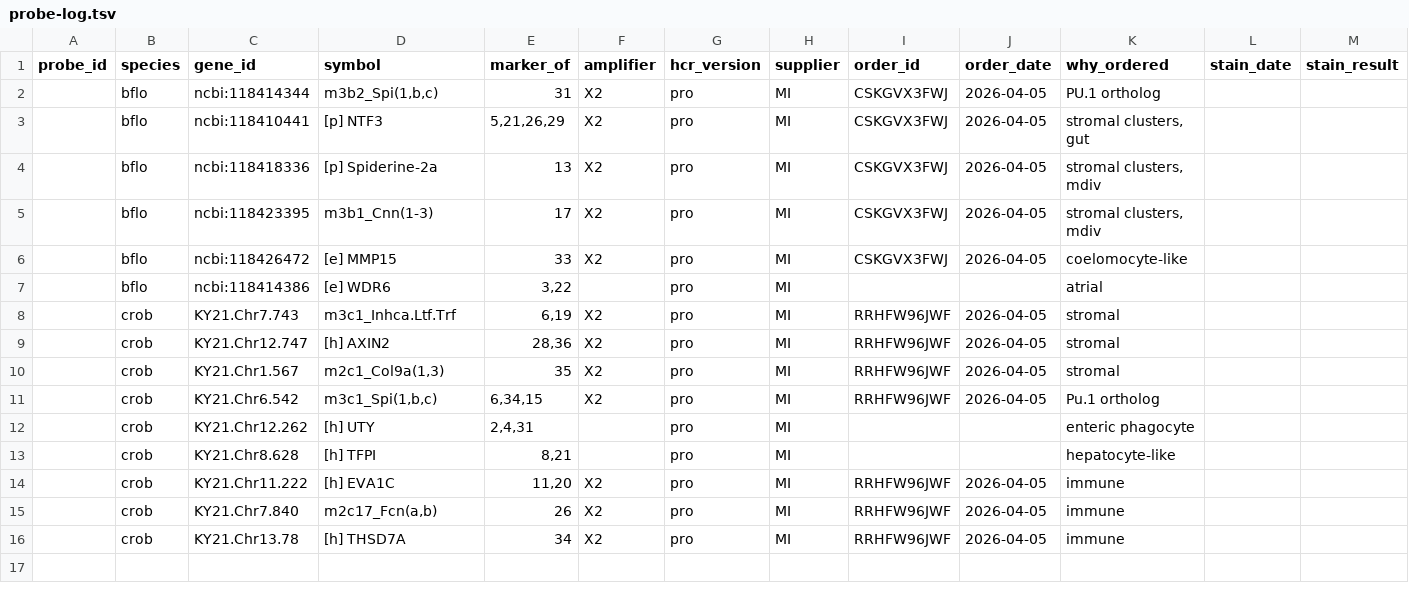
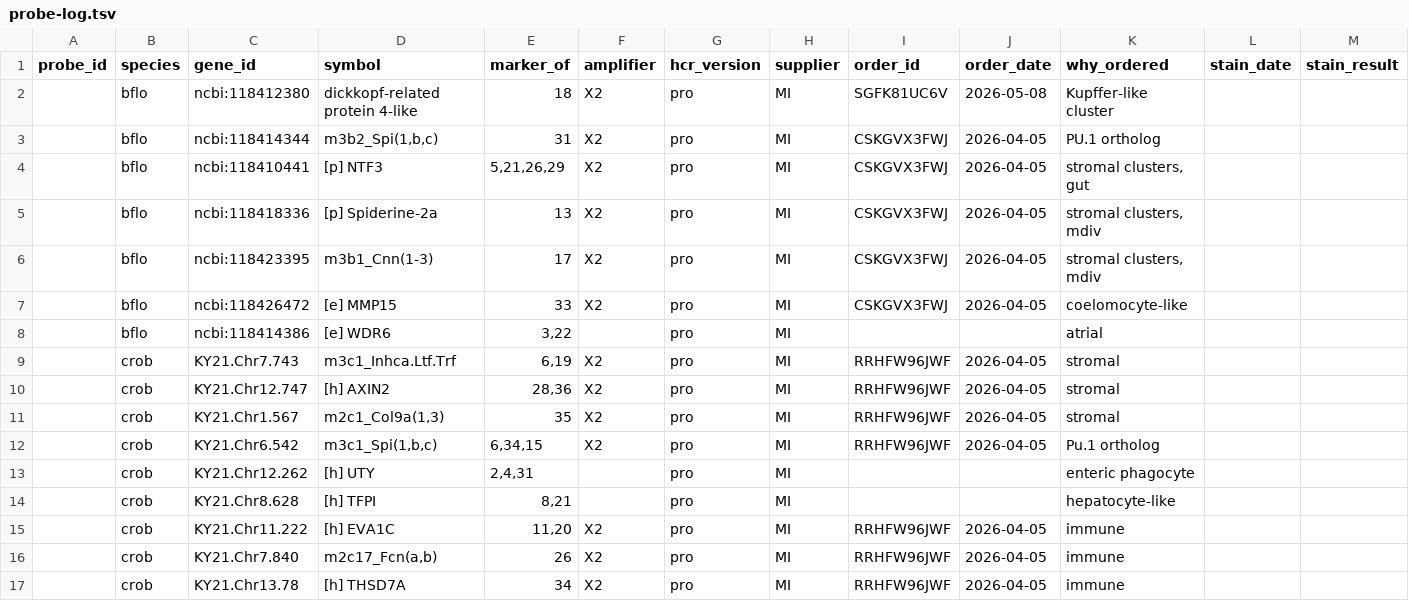
Before and after one commit to archavan/genomes, a TSV file: hcr-probes/data/probe-log.tsv, drawn as a sheet; only a part is shown; rows hold the shown columns only; the diff names each change by its address in the sheet, - before the commit and + after, or states it on an @@ line.

Commit message:
Probes for Kupffer-like cluster marker

```diff
--- a/hcr-probes/data/probe-log.tsv
+++ b/hcr-probes/data/probe-log.tsv
+row 2:  | bflo | ncbi:118412380 | dickkopf-related protein 4-like | 18 | X2 | pro | MI | SGFK81UC6V | 2026-05-08 | Kupffer-like cluster
```
Also changed, not shown: 1 other file.
